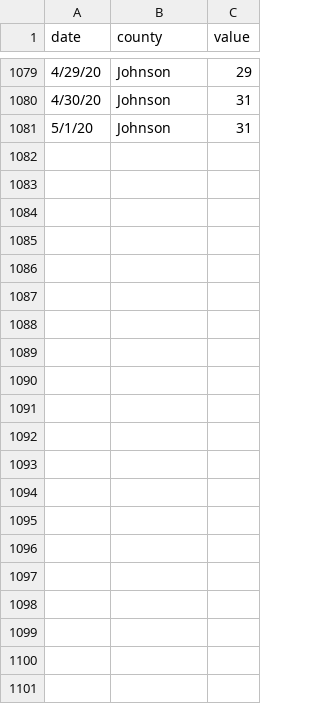
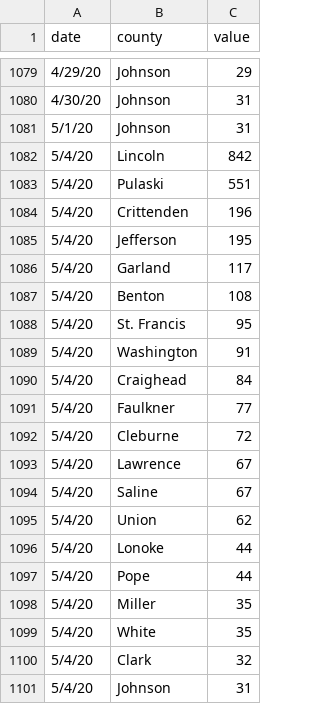
Before and after one commit to adgnewsroom/virus-tracker, a CSV file: 2.csv, drawn as a sheet; only a part is shown, gaps mark what is left out; the diff names each change by its address in the sheet, - before the commit and + after, or states it on an @@ line.

Commit message:
update

```diff
--- a/2.csv
+++ b/2.csv
+row 1082: 5/4/20 | Lincoln | 842
+row 1083: 5/4/20 | Pulaski | 551
+row 1084: 5/4/20 | Crittenden | 196
+row 1085: 5/4/20 | Jefferson | 195
+row 1086: 5/4/20 | Garland | 117
+row 1087: 5/4/20 | Benton | 108
+row 1088: 5/4/20 | St. Francis | 95
+row 1089: 5/4/20 | Washington | 91
+row 1090: 5/4/20 | Craighead | 84
+row 1091: 5/4/20 | Faulkner | 77
+row 1092: 5/4/20 | Cleburne | 72
+row 1093: 5/4/20 | Lawrence | 67
+row 1094: 5/4/20 | Saline | 67
+row 1095: 5/4/20 | Union | 62
+row 1096: 5/4/20 | Lonoke | 44
+row 1097: 5/4/20 | Pope | 44
+row 1098: 5/4/20 | Miller | 35
+row 1099: 5/4/20 | White | 35
+row 1100: 5/4/20 | Clark | 32
+row 1101: 5/4/20 | Johnson | 31
```
